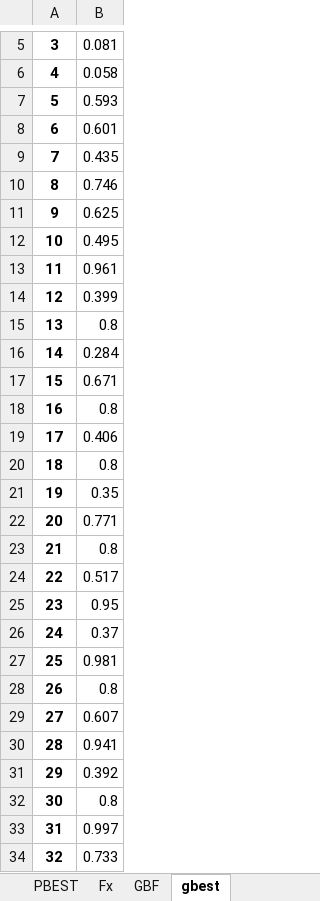
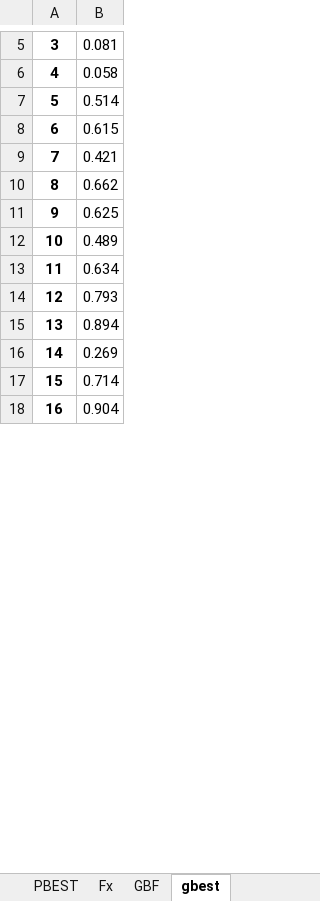
Before and after one commit to Commmodore64/swarm, an Excel workbook: Experimentos2/PSO.xlsx, sheet gbest, drawn as a sheet; only a part is shown, gaps mark what is left out; values as stored, in another font and other column widths than the file's, no borders; the diff covers the shown part only; the diff names each change by its address in the sheet, - before the commit and + after, or states it on an @@ line.

```diff
--- a/Experimentos2/PSO.xlsx (sheet gbest)
+++ b/Experimentos2/PSO.xlsx (sheet gbest)
-B7: 0.593
+B7: 0.514
-B8: 0.601
+B8: 0.615
-B9: 0.435
+B9: 0.421
-B10: 0.746
+B10: 0.662
-B12: 0.495
+B12: 0.489
-B13: 0.961
+B13: 0.634
-B14: 0.399
+B14: 0.793
-B15: 0.8
+B15: 0.894
-B16: 0.284
+B16: 0.269
-B17: 0.671
+B17: 0.714
-B18: 0.8
+B18: 0.904
-row 19: 17 | 0.406
-row 20: 18 | 0.8
-row 21: 19 | 0.35
-row 22: 20 | 0.771
-row 23: 21 | 0.8
-row 24: 22 | 0.517
-row 25: 23 | 0.95
-row 26: 24 | 0.37
-row 27: 25 | 0.981
-row 28: 26 | 0.8
-row 29: 27 | 0.607
-row 30: 28 | 0.941
-row 31: 29 | 0.392
-row 32: 30 | 0.8
-row 33: 31 | 0.997
-row 34: 32 | 0.733
```
Also changed, not shown: 9 removed rows, 3 edited cells and row numbers in column A elsewhere in this sheet, sheet Velocity, sheet Position, sheet PBEST, sheet Fx, sheet Resultados, sheet GBF, 1 more sheet, Experimentos2/BA.xlsx, Experimentos2/DABA.xlsx, 21 other files.
